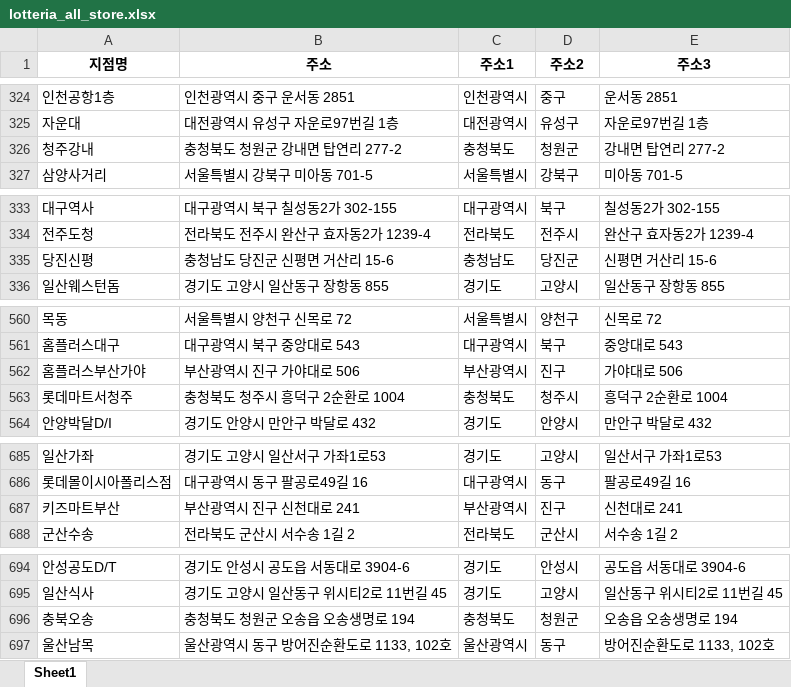
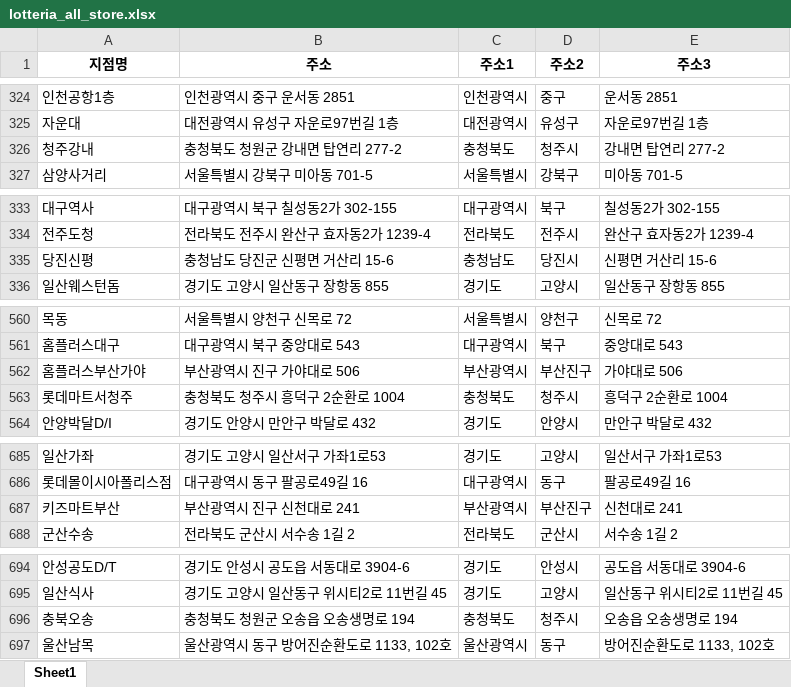
Before and after one commit to likelion-aischool-10-teamproject/burger-index, an Excel workbook: 1. web_crawling+preprocessing/Lotteria/lotteria_all_store.xlsx, sheet Sheet1, drawn as a sheet; only a part is shown, gaps mark what is left out; values as stored, in another font and other column widths than the file's, no borders; the diff covers the shown part only; the diff names each change by its address in the sheet, - before the commit and + after, or states it on an @@ line.

```diff
--- a/1. web_crawling+preprocessing/Lotteria/lotteria_all_store.xlsx (sheet Sheet1)
+++ b/1. web_crawling+preprocessing/Lotteria/lotteria_all_store.xlsx (sheet Sheet1)
-D326 (주소2): 청원군
+D326 (주소2): 청주시
-D335 (주소2): 당진군
+D335 (주소2): 당진시
-D562 (주소2): 진구
+D562 (주소2): 부산진구
-D687 (주소2): 진구
+D687 (주소2): 부산진구
-D696 (주소2): 청원군
+D696 (주소2): 청주시
```
Also changed, not shown: 3 edited cells elsewhere in this sheet, 1. web_crawling+preprocessing/output/burger_df.xlsx, 1. web_crawling+preprocessing/output/nstore_df.xlsx, 13 other files.
